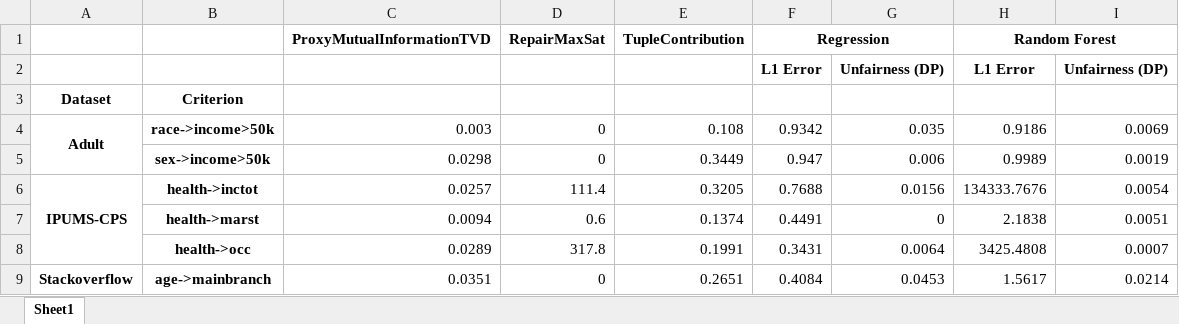
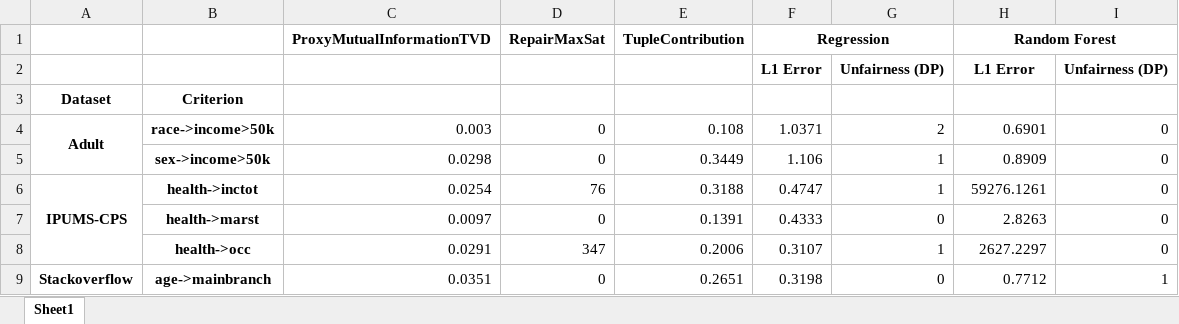
Before and after one commit to makarenko1/Thesis, an Excel workbook: plots/experiment7_unconditional.xlsx, sheet Sheet1, drawn as a sheet; only a part is shown; values as stored, in another font and other column widths than the file's, no borders; the diff covers the shown part only; the diff names each change by its address in the sheet, - before the commit and + after, or states it on an @@ line.

Commit message:
Added new experiment instead of 7

```diff
--- a/plots/experiment7_unconditional.xlsx (sheet Sheet1)
+++ b/plots/experiment7_unconditional.xlsx (sheet Sheet1)
-F4: 0.9342
+F4: 1.0371
-G4: 0.035
+G4: 2
-H4: 0.9186
+H4: 0.6901
-I4: 0.0069
+I4: 0
-F5: 0.947
+F5: 1.106
-G5: 0.006
+G5: 1
-H5: 0.9989
+H5: 0.8909
-I5: 0.0019
+I5: 0
-C6: 0.0257
+C6: 0.0254
-D6: 111.4
+D6: 76
-E6: 0.3205
+E6: 0.3188
-F6: 0.7688
+F6: 0.4747
-G6: 0.0156
+G6: 1
-H6: 134333.7676
+H6: 59276.1261
-I6: 0.0054
+I6: 0
-C7: 0.0094
+C7: 0.0097
-D7: 0.6
+D7: 0
-E7: 0.1374
+E7: 0.1391
-F7: 0.4491
+F7: 0.4333
-H7: 2.1838
+H7: 2.8263
-I7: 0.0051
+I7: 0
-C8: 0.0289
+C8: 0.0291
-D8: 317.8
+D8: 347
-E8: 0.1991
+E8: 0.2006
-F8: 0.3431
+F8: 0.3107
-G8: 0.0064
+G8: 1
-H8: 3425.4808
+H8: 2627.2297
-I8: 0.0007
+I8: 0
-F9: 0.4084
+F9: 0.3198
-G9: 0.0453
+G9: 0
-H9: 1.5617
+H9: 0.7712
-I9: 0.0214
+I9: 1
```
Also changed, not shown: 44 edited cells elsewhere in this sheet, 4 other files.
